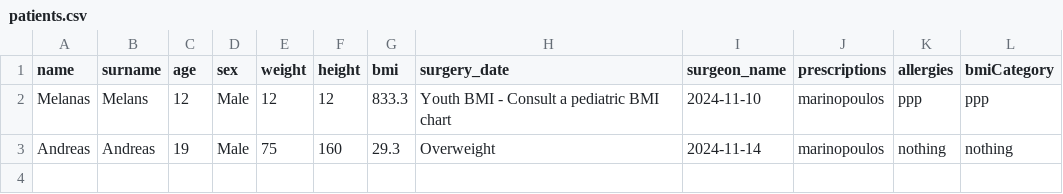
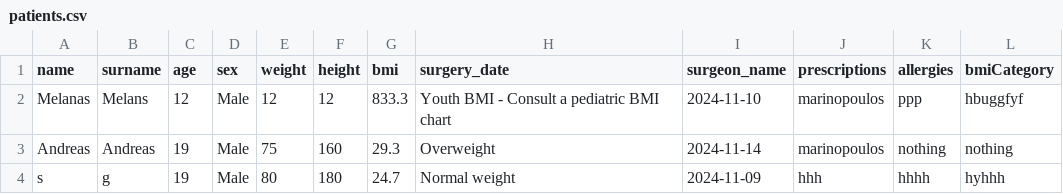
Before and after one commit to AChitos/chitos_anest_form, a CSV file: backend/patients.csv, drawn as a sheet.

```diff
--- a/backend/patients.csv
+++ b/backend/patients.csv
@@ -1,4 +1,4 @@
 name,surname,age,sex,weight,height,bmi,surgery_date,surgeon_name,prescriptions,allergies,bmiCategory
-Melanas,Melans,12,Male,12,12,833.3,Youth BMI - Consult a pediatric BMI chart,2024-11-10,marinopoulos,ppp,"ppp
-"
+Melanas,Melans,12,Male,12,12,833.3,Youth BMI - Consult a pediatric BMI chart,2024-11-10,marinopoulos,ppp,hbuggfyf
 Andreas,Andreas,19,Male,75,160,29.3,Overweight,2024-11-14,marinopoulos,nothing,nothing
+s,g,19,Male,80,180,24.7,Normal weight,2024-11-09,hhh,hhhh,hyhhh
```
Also changed, not shown: 2 other files.
